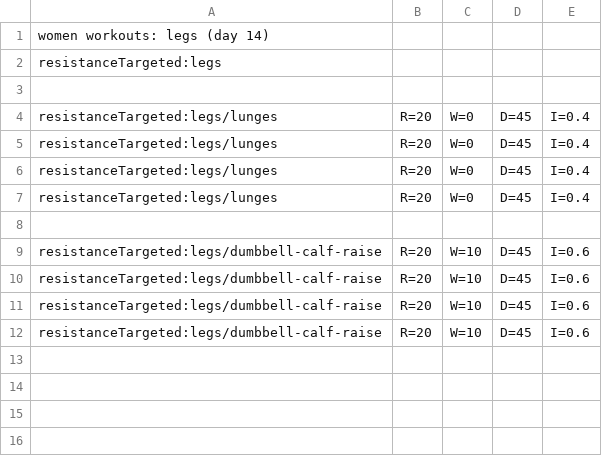
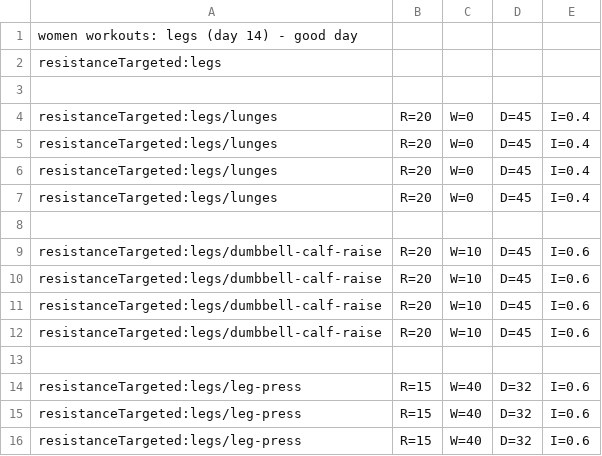
Before and after one commit to muvr/muvr-ios, a CSV file: MuvrTests/Sessions.bundle/women/women-14-legs-2.csv, drawn as a sheet.

```diff
--- a/MuvrTests/Sessions.bundle/women/women-14-legs-2.csv
+++ b/MuvrTests/Sessions.bundle/women/women-14-legs-2.csv
@@ -1,2 +1,2 @@
-women workouts: legs (day 14)
+women workouts: legs (day 14) - good day
 resistanceTargeted:legs
@@ -12 +12,5 @@ resistanceTargeted:legs/dumbbell-calf-raise,R=20,W=10,D=45,I=0.6
 resistanceTargeted:legs/dumbbell-calf-raise,R=20,W=10,D=45,I=0.6
+
+resistanceTargeted:legs/leg-press,R=15,W=40,D=32,I=0.6
+resistanceTargeted:legs/leg-press,R=15,W=40,D=32,I=0.6
+resistanceTargeted:legs/leg-press,R=15,W=40,D=32,I=0.6
```
Also changed, not shown: MuvrTests/Sessions.bundle/skiing/skiing-01-legs.csv, MuvrTests/Sessions.bundle/skiing/skiing-04-legs.csv, 54 other files.
